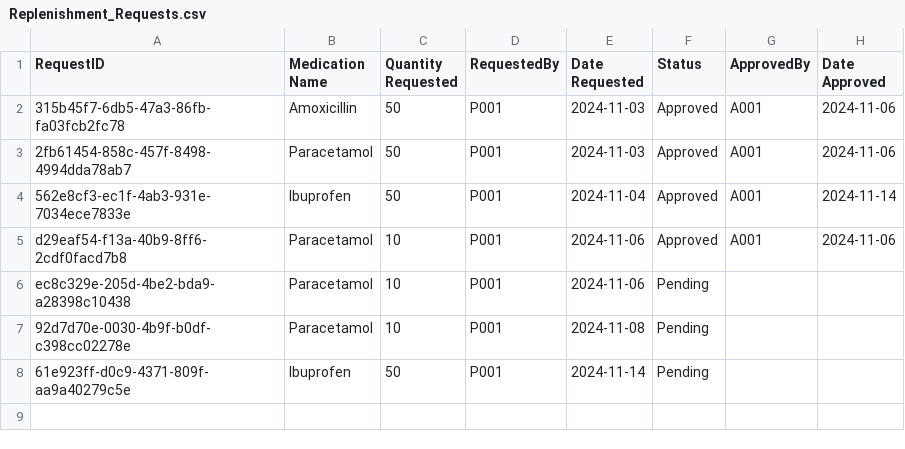
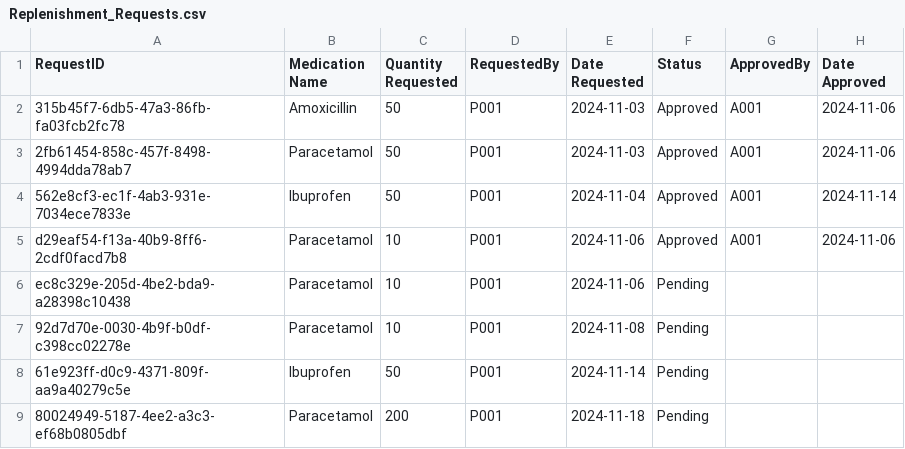
Before and after one commit to tgw6201/SC2002-Health-Management-System, a CSV file: HealthManagementSystem/src/FileManager/Data/Replenishment_Requests.csv, drawn as a sheet; the diff names each change by its address in the sheet, - before the commit and + after, or states it on an @@ line.

Commit message:
corrected managers and user classes

```diff
--- a/HealthManagementSystem/src/FileManager/Data/Replenishment_Requests.csv
+++ b/HealthManagementSystem/src/FileManager/Data/Replenishment_Requests.csv
+row 9: 80024949-5187-4ee2-a3c3-ef68b0805dbf | Paracetamol | 200 | P001 | 2024-11-18 | Pending
```
Also changed, not shown: 10 other files.
